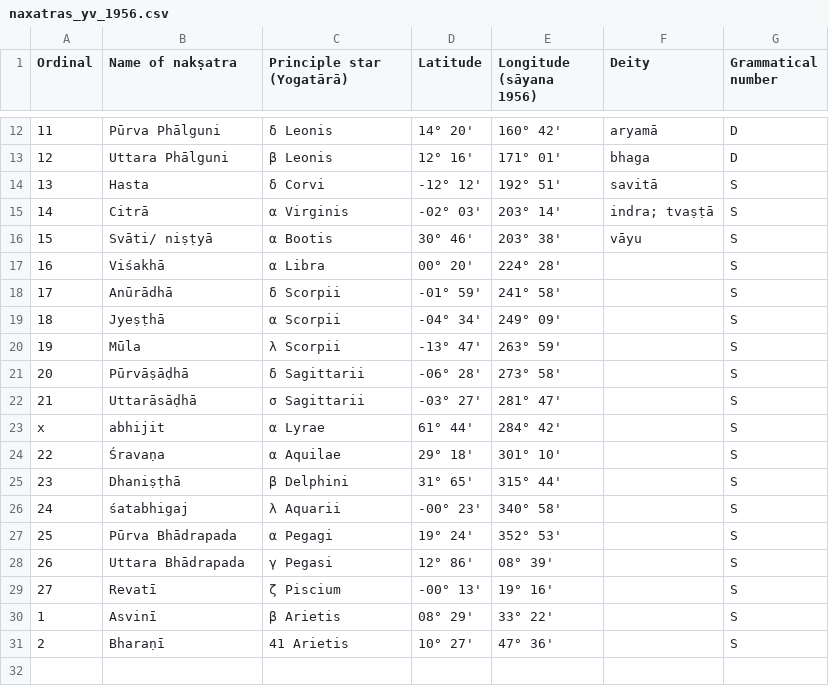
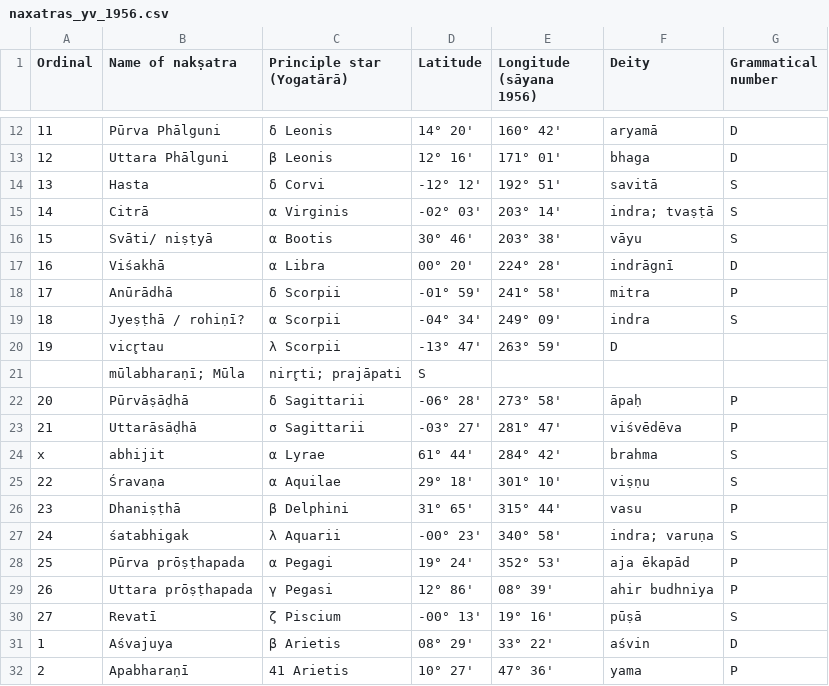
Before and after one commit to vishvAsa/devaH, a CSV file: jyotisham/history/calendar_reform_comittee_report/tables/naxatras_yv_1956.csv, drawn as a sheet; only a part is shown, gaps mark what is left out.

```diff
--- a/jyotisham/history/calendar_reform_comittee_report/tables/naxatras_yv_1956.csv
+++ b/jyotisham/history/calendar_reform_comittee_report/tables/naxatras_yv_1956.csv
@@ -16,16 +16,17 @@ Ordinal, Name of nakṣatra,  Principle star (Yogatārā),  Latitude,  Longitude
 15, Svāti/ niṣṭyā, α Bootis, 30° 46', 203° 38', vāyu, S
-16, Viśakhā, α Libra, 00° 20', 224° 28', , S
-17, Anūrādhā, δ Scorpii, -01° 59', 241° 58', , S
-18, Jyeṣṭhā, α Scorpii, -04° 34', 249° 09', , S
-19, Mūla, λ Scorpii, -13° 47', 263° 59', , S
-20, Pūrvāṣāḍhā, δ Sagittarii, -06° 28', 273° 58', , S
-21, Uttarāsāḍhā, σ Sagittarii, -03° 27', 281° 47', , S
-x, abhijit, α Lyrae, 61° 44', 284° 42', , S
-22, Śravaṇa, α Aquilae, 29° 18', 301° 10', , S
-23, Dhaniṣṭhā, β Delphini, 31° 65', 315° 44', , S
-24, śatabhigaj, λ Aquarii, -00° 23', 340° 58', , S
-25, Pūrva Bhādrapada, α Pegagi, 19° 24', 352° 53', , S
-26, Uttara Bhādrapada, γ Pegasi, 12° 86', 08° 39', , S
-27, Revatī, ζ Piscium, -00° 13', 19° 16', , S
-1, Asvinī, β Arietis, 08° 29', 33° 22', , S
-2, Bharaṇī, 41 Arietis, 10° 27', 47° 36', , S
+16, Viśakhā, α Libra, 00° 20', 224° 28', indrāgnī, D
+17, Anūrādhā, δ Scorpii, -01° 59', 241° 58', mitra, P
+18, Jyeṣṭhā / rohiṇī?, α Scorpii, -04° 34', 249° 09', indra, S
+19, vicr̥tau, λ Scorpii, -13° 47', 263° 59', D
+, mūlabharaṇī; ‌‌‌‌Mūla, nirr̥ti; prajāpati, S
+20, Pūrvāṣāḍhā, δ Sagittarii, -06° 28', 273° 58', āpaḥ, P
+21, Uttarāsāḍhā, σ Sagittarii, -03° 27', 281° 47', viśvēdēva, P
+x, abhijit, α Lyrae, 61° 44', 284° 42', brahma, S
+22, Śravaṇa, α Aquilae, 29° 18', 301° 10', viṣṇu, S
+23, Dhaniṣṭhā, β Delphini, 31° 65', 315° 44', vasu, P
+24, śatabhigak, λ Aquarii, -00° 23', 340° 58', indra; varuṇa, S
+25, Pūrva prōṣṭhapada, α Pegagi, 19° 24', 352° 53', aja ēkapād, P
+26, Uttara prōṣṭhapada, γ Pegasi, 12° 86', 08° 39', ahir budhniya, P
+27, Revatī, ζ Piscium, -00° 13', 19° 16', pūṣā, S
+1, Aśvajuya, β Arietis, 08° 29', 33° 22', aśvin, D
+2, Apabharaṇī, 41 Arietis, 10° 27', 47° 36', yama, P
```
Also changed, not shown: 7 other files.
